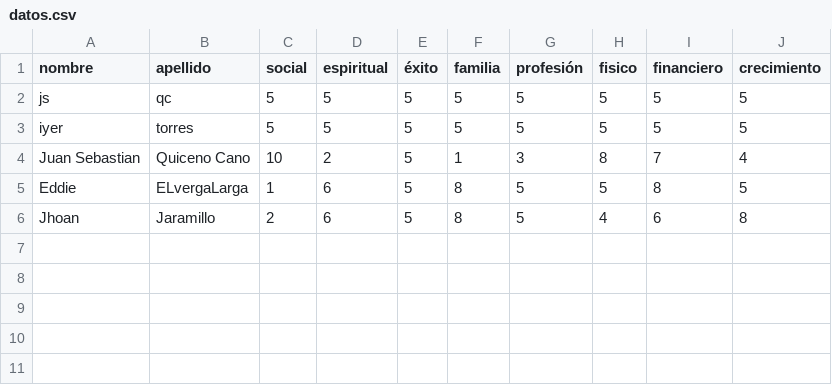
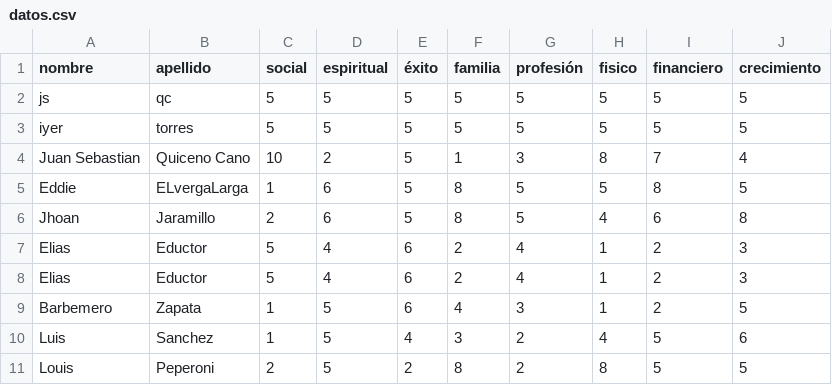
Before and after one commit to DataScience523/DataScienceRepository, a CSV file: WEBBASIC/datos.csv, drawn as a sheet.

```diff
--- a/WEBBASIC/datos.csv
+++ b/WEBBASIC/datos.csv
@@ -6 +6,6 @@ Eddie,ELvergaLarga,1,6,5,8,5,5,8,5
 Jhoan,Jaramillo,2,6,5,8,5,4,6,8
+Elias,Eductor,5,4,6,2,4,1,2,3
+Elias,Eductor,5,4,6,2,4,1,2,3
+Barbemero,Zapata,1,5,6,4,3,1,2,5
+Luis,Sanchez,1,5,4,3,2,4,5,6
+Louis,Peperoni,2,5,2,8,2,8,5,5
```
Also changed, not shown: 11 other files.
